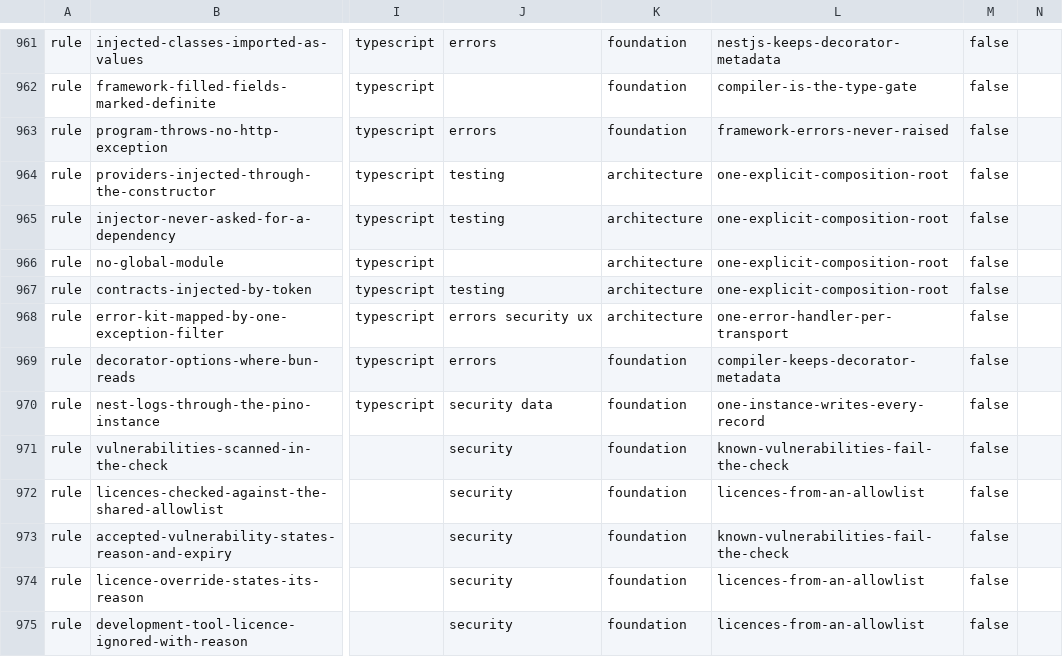
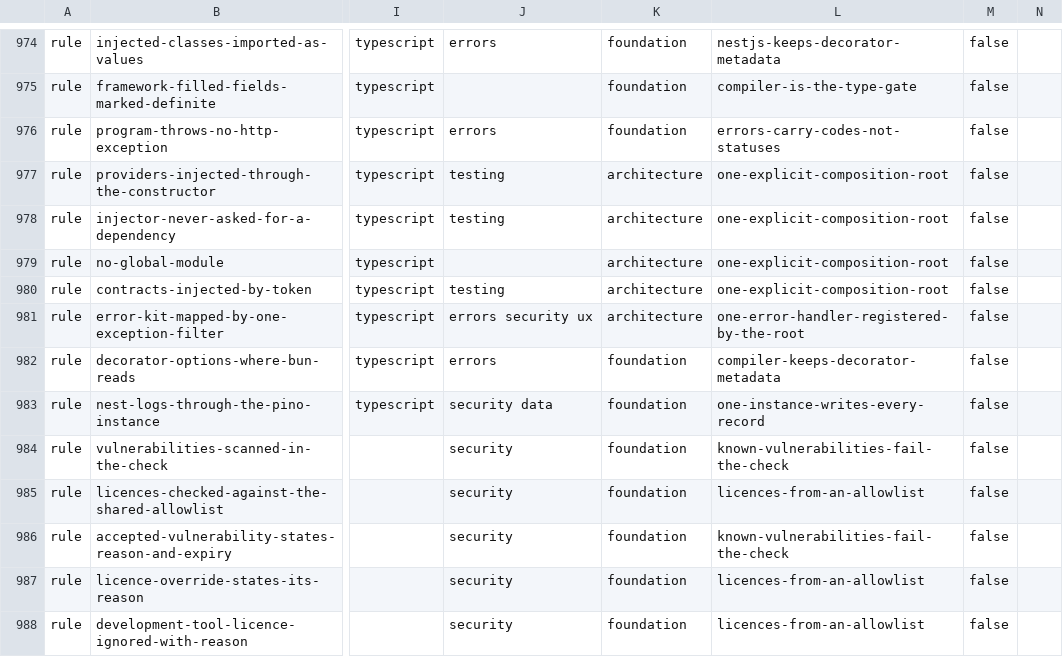
Before and after one commit to droneey/constitution, a TSV file: digests/index.tsv, drawn as a sheet; only a part is shown, gaps mark what is left out; addresses are those after the commit; the diff covers the shown part only; the diff names each change by its address in the sheet, - before the commit and + after, or states it on an @@ line.

```diff
--- a/digests/index.tsv
+++ b/digests/index.tsv
-L976: framework-errors-never-raised
+L976: errors-carry-codes-not-statuses
-L981: one-error-handler-per-transport
+L981: one-error-handler-registered-by-the-root
```
Also changed, not shown: 15 added rows and 11 edited cells elsewhere in this file, 22 other files.
